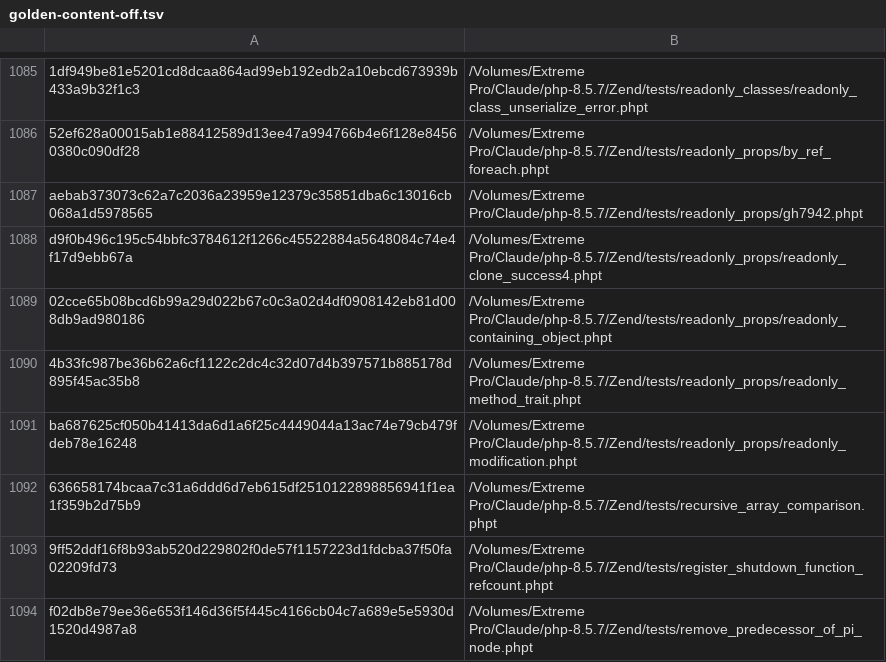
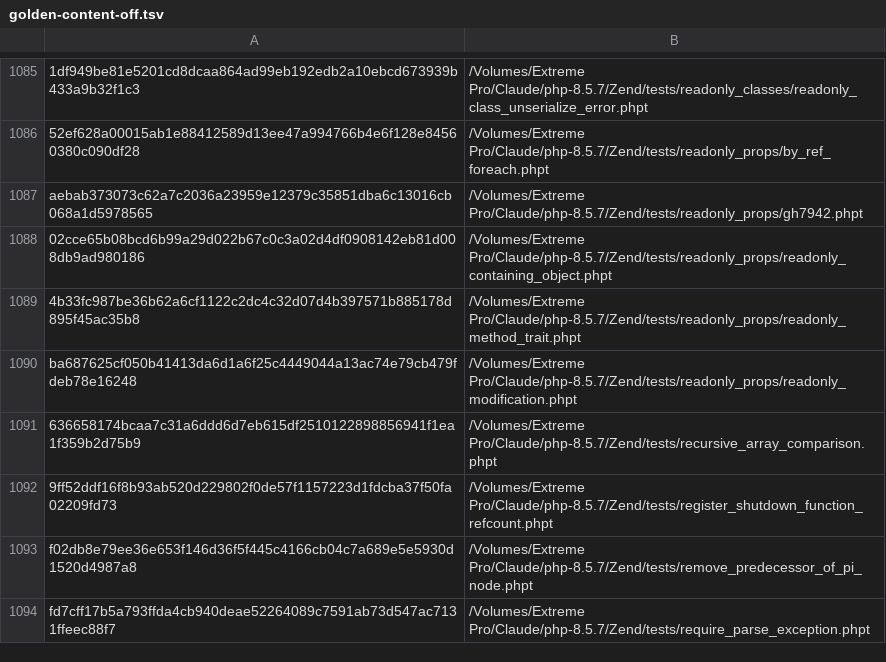
Before and after one commit to francescotinti/php-rust, a TSV file: php-rust/wp109-harness/corpus-gate/golden-content-off.tsv, drawn as a sheet; only a part is shown, gaps mark what is left out; the shorter side is filled out with more unchanged rows; the diff names each change by its address in the sheet, - before the commit and + after, or states it on an @@ line.

```diff
--- a/php-rust/wp109-harness/corpus-gate/golden-content-off.tsv
+++ b/php-rust/wp109-harness/corpus-gate/golden-content-off.tsv
-row 1088: d9f0b496c195c54bbfc3784612f1266c45522884a5648084c74e4f17d9ebb67a | /Volumes/Extreme Pro/Claude/php-8.5.7/Zend/tests/readonly_props/readonly_clone_success4.phpt
```
Also changed, not shown: php-rust/wp109-harness/corpus-gate/golden-content-on.tsv, 28 other files.
